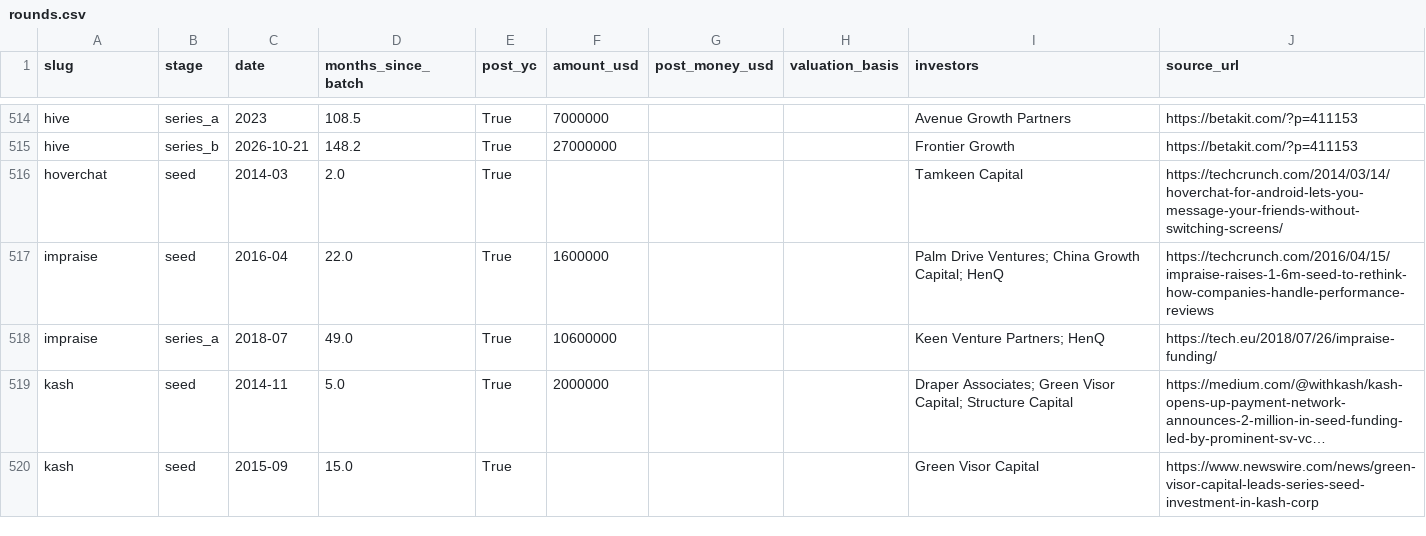
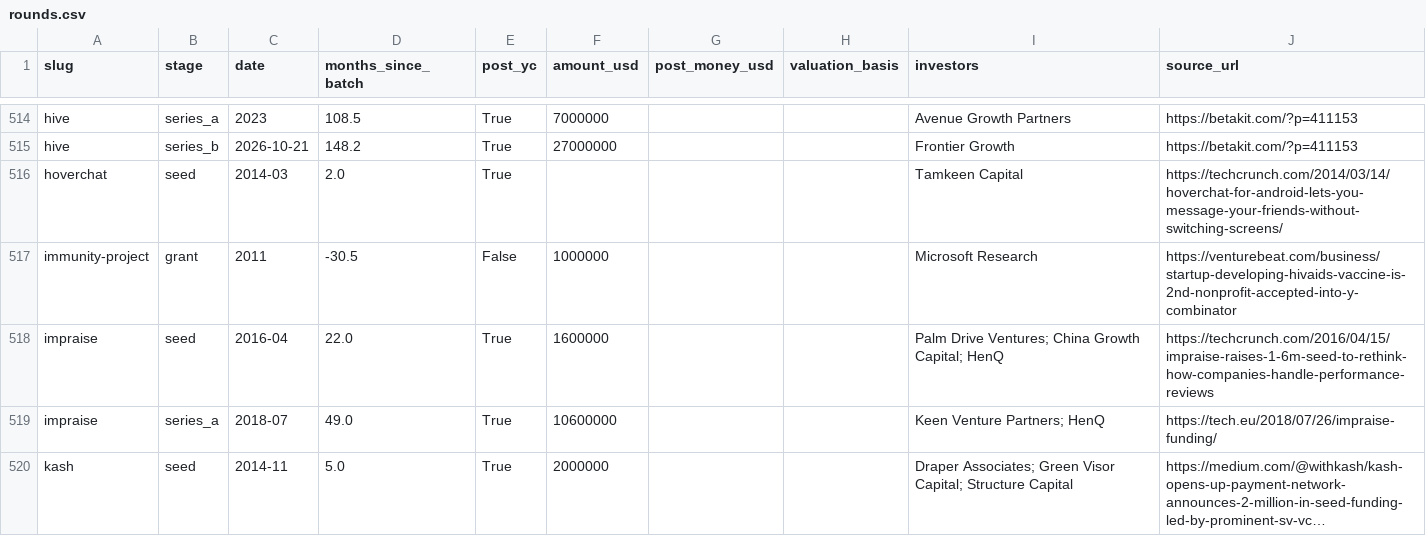
Before and after one commit to edison16a/yc-startup-life, a CSV file: data/rounds.csv, drawn as a sheet; only a part is shown, gaps mark what is left out; the shorter side is filled out with more unchanged rows; long unchanged cells end in ….

```diff
--- a/data/rounds.csv
+++ b/data/rounds.csv
@@ -516,2 +516,3 @@ hive,series_b,2026-10-21,148.2,True,27000000,,,Frontier Growth,https://betakit.c
 hoverchat,seed,2014-03,2.0,True,,,,Tamkeen Capital,https://techcrunch.com/2014/03/14/hoverchat-for-android-lets-you-message-your-friends-without-switching-screens/
+immunity-project,grant,2011,-30.5,False,1000000,,,Microsoft Research,https://venturebeat.com/business/startup-developing-hivaids-vaccine-is-2nd-nonprofit-accepted-into-y-combinator
 impraise,seed,2016-04,22.0,True,1600000,,,Palm Drive Ventures; China Growth Capital; HenQ,https://techcrunch.com/2016/04/15/impraise-raises-1-6m-seed-to-rethink-how-companies-handle-performance-reviews
```
Also changed, not shown: data/founders.csv, 3 other files.
